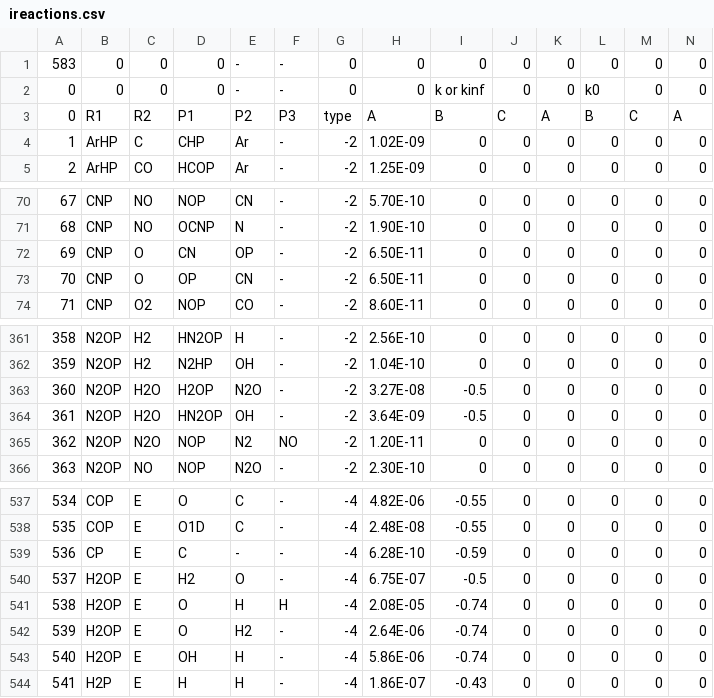
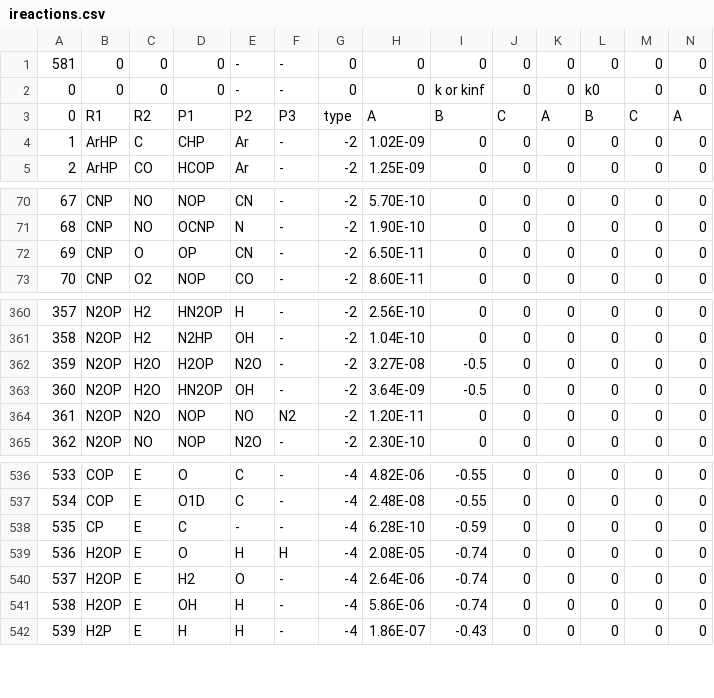
Before and after one commit to danielloyw/saguaro-photochem, a CSV file: data/reactions/ireactions.csv, drawn as a sheet; only a part is shown, gaps mark what is left out; removed rows and columns are numbered as before the commit, all else as after; rows hold the shown columns only; the diff names each change by its address in the sheet, - before the commit and + after, or states it on an @@ line.

```diff
--- a/data/reactions/ireactions.csv
+++ b/data/reactions/ireactions.csv
@@ column A renumbered from row 1 down @@
-row 72: 69 | CNP | O | CN | OP | - | -2 | 6.50E-11 | 0 | 0 | 0 | 0 | 0 | 0
-E364: N2
+E364: NO
-F364: NO
+F364: N2
-row 540: 537 | H2OP | E | H2 | O | - | -4 | 6.75E-07 | -0.5 | 0 | 0 | 0 | 0 | 0
-D540: O
+D540: H2
-E540: H2
+E540: O
```
Also changed, not shown: data/reactions/nreactions.csv.
